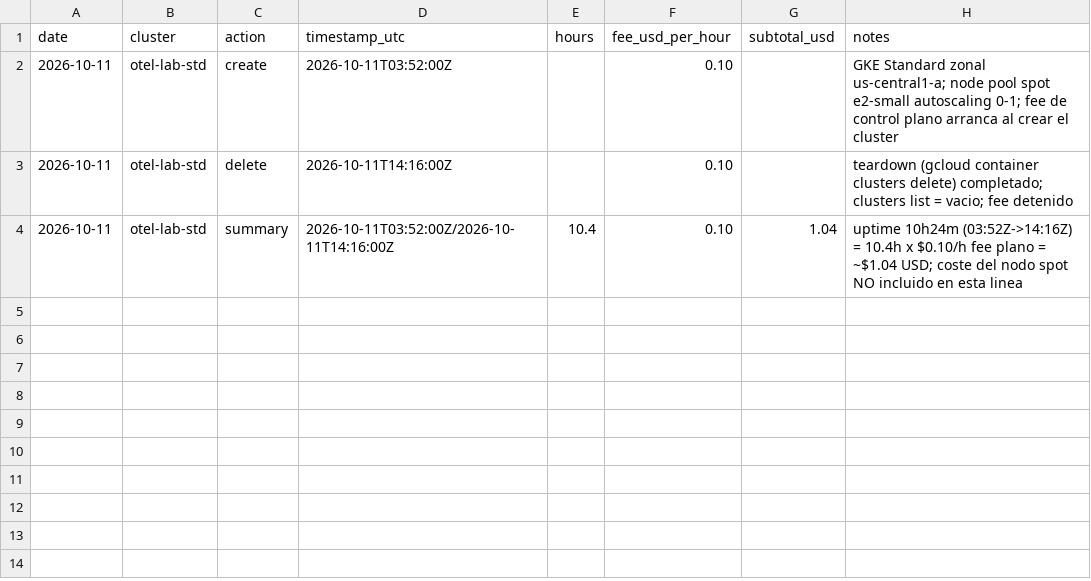
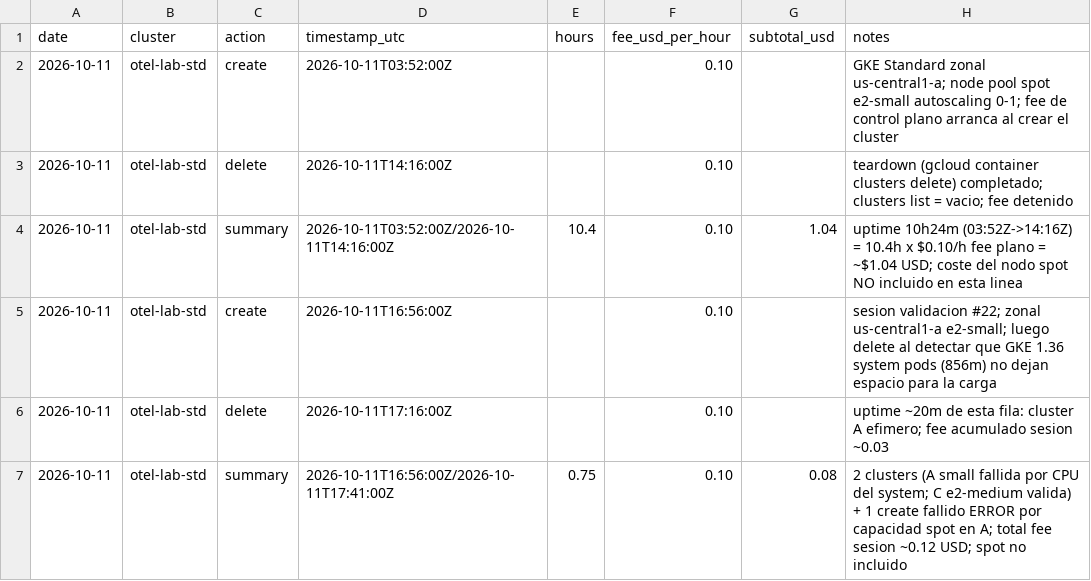
Before and after one commit to naviandres/observabilidad-otel, a CSV file: docs/evidence/cluster-hours.csv, drawn as a sheet; the diff names each change by its address in the sheet, - before the commit and + after, or states it on an @@ line.

Commit message:
docs(evidence): validation session #22 (smoke + fault injection + GMP series audit)

```diff
--- a/docs/evidence/cluster-hours.csv
+++ b/docs/evidence/cluster-hours.csv
+row 5: 2026-10-11 | otel-lab-std | create | 2026-10-11T16:56:00Z |  | 0.10 |  | sesion validacion #22; zonal us-central1-a e2-small; luego delete al detectar que GKE 1.36 system pods (856m) no dejan espacio para la carga
+row 6: 2026-10-11 | otel-lab-std | delete | 2026-10-11T17:16:00Z |  | 0.10 |  | uptime ~20m de esta fila: cluster A efimero; fee acumulado sesion ~0.03
+row 7: 2026-10-11 | otel-lab-std | summary | 2026-10-11T16:56:00Z/2026-10-11T17:41:00Z | 0.75 | 0.10 | 0.08 | 2 clusters (A small fallida por CPU del system; C e2-medium valida) + 1 create fallido ERROR por capacidad spot en A; total fee sesion ~0.12 USD; spot no incluido
```
Also changed, not shown: 1 other file.
